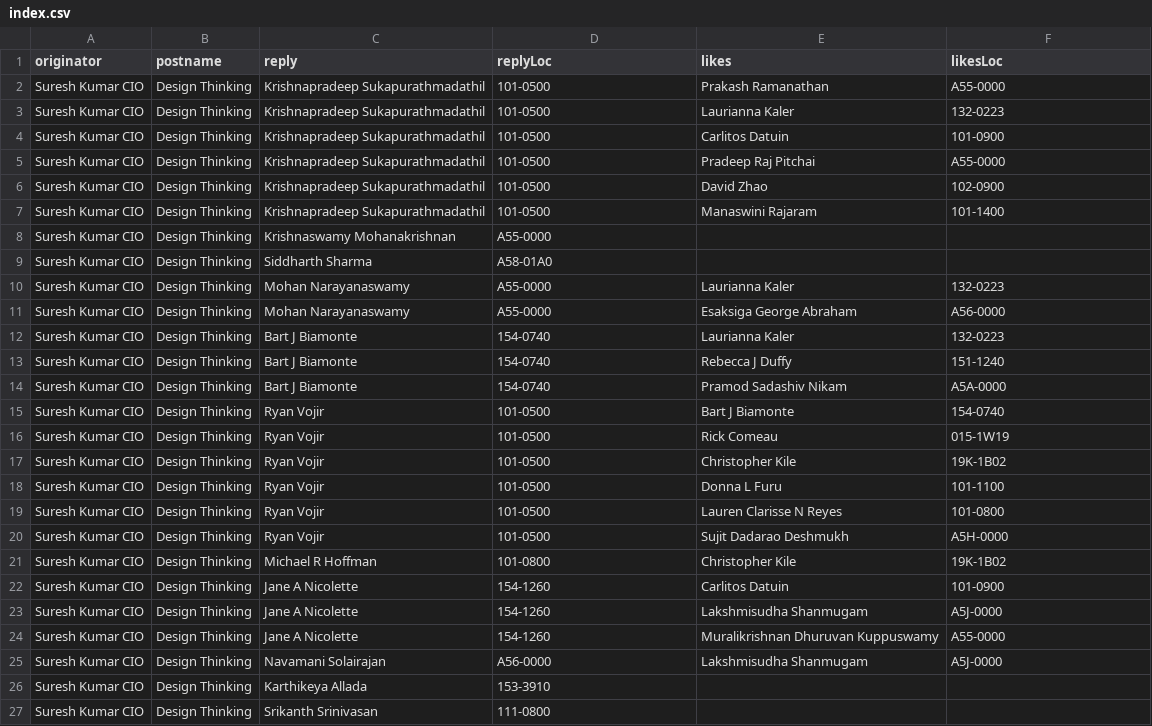
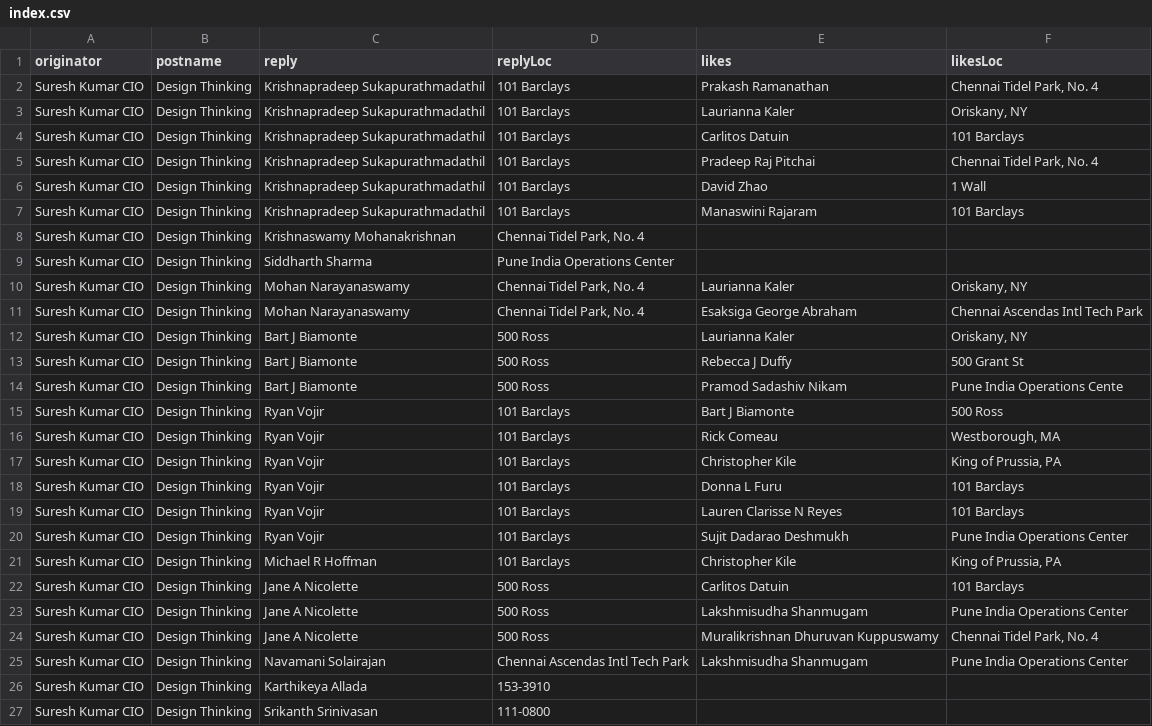
Before and after one commit to edschembor/edschembor.github.io, a CSV file: index.csv, drawn as a sheet.

Commit message:
edited

```diff
--- a/index.csv
+++ b/index.csv
@@ -1,26 +1,26 @@
 originator,postname,reply,replyLoc,likes,likesLoc
-Suresh Kumar CIO,Design Thinking,Krishnapradeep Sukapurathmadathil,101-0500,Prakash Ramanathan,A55-0000
-Suresh Kumar CIO,Design Thinking,Krishnapradeep Sukapurathmadathil,101-0500,Laurianna Kaler,132-0223
-Suresh Kumar CIO,Design Thinking,Krishnapradeep Sukapurathmadathil,101-0500,Carlitos Datuin,101-0900
-Suresh Kumar CIO,Design Thinking,Krishnapradeep Sukapurathmadathil,101-0500,Pradeep Raj Pitchai,A55-0000
-Suresh Kumar CIO,Design Thinking,Krishnapradeep Sukapurathmadathil,101-0500,David Zhao,102-0900
-Suresh Kumar CIO,Design Thinking,Krishnapradeep Sukapurathmadathil,101-0500,Manaswini Rajaram,101-1400
-Suresh Kumar CIO,Design Thinking,Krishnaswamy Mohanakrishnan,A55-0000,,
-Suresh Kumar CIO,Design Thinking,Siddharth Sharma,A58-01A0,,
-Suresh Kumar CIO,Design Thinking,Mohan Narayanaswamy,A55-0000,Laurianna Kaler,132-0223
-Suresh Kumar CIO,Design Thinking,Mohan Narayanaswamy,A55-0000,Esaksiga George Abraham,A56-0000
-Suresh Kumar CIO,Design Thinking,Bart J Biamonte,154-0740,Laurianna Kaler,132-0223
-Suresh Kumar CIO,Design Thinking,Bart J Biamonte,154-0740,Rebecca J Duffy,151-1240
-Suresh Kumar CIO,Design Thinking,Bart J Biamonte,154-0740,Pramod Sadashiv Nikam,A5A-0000
-Suresh Kumar CIO,Design Thinking,Ryan Vojir,101-0500,Bart J Biamonte,154-0740
-Suresh Kumar CIO,Design Thinking,Ryan Vojir,101-0500,Rick Comeau,015-1W19
-Suresh Kumar CIO,Design Thinking,Ryan Vojir,101-0500,Christopher Kile,19K-1B02
-Suresh Kumar CIO,Design Thinking,Ryan Vojir,101-0500,Donna L Furu,101-1100
-Suresh Kumar CIO,Design Thinking,Ryan Vojir,101-0500,Lauren Clarisse N Reyes,101-0800
-Suresh Kumar CIO,Design Thinking,Ryan Vojir,101-0500,Sujit Dadarao Deshmukh,A5H-0000
-Suresh Kumar CIO,Design Thinking,Michael R Hoffman,101-0800,Christopher Kile,19K-1B02
-Suresh Kumar CIO,Design Thinking,Jane A Nicolette,154-1260,Carlitos Datuin,101-0900
-Suresh Kumar CIO,Design Thinking,Jane A Nicolette,154-1260,Lakshmisudha Shanmugam,A5J-0000
-Suresh Kumar CIO,Design Thinking,Jane A Nicolette,154-1260,Muralikrishnan Dhuruvan Kuppuswamy,A55-0000
-Suresh Kumar CIO,Design Thinking,Navamani Solairajan,A56-0000,Lakshmisudha Shanmugam,A5J-0000
+Suresh Kumar CIO,Design Thinking,Krishnapradeep Sukapurathmadathil,101 Barclays,Prakash Ramanathan,"Chennai Tidel Park, No. 4"
+Suresh Kumar CIO,Design Thinking,Krishnapradeep Sukapurathmadathil,101 Barclays,Laurianna Kaler,"Oriskany, NY"
+Suresh Kumar CIO,Design Thinking,Krishnapradeep Sukapurathmadathil,101 Barclays,Carlitos Datuin,101 Barclays
+Suresh Kumar CIO,Design Thinking,Krishnapradeep Sukapurathmadathil,101 Barclays,Pradeep Raj Pitchai,"Chennai Tidel Park, No. 4"
+Suresh Kumar CIO,Design Thinking,Krishnapradeep Sukapurathmadathil,101 Barclays,David Zhao,1 Wall
+Suresh Kumar CIO,Design Thinking,Krishnapradeep Sukapurathmadathil,101 Barclays,Manaswini Rajaram,101 Barclays
+Suresh Kumar CIO,Design Thinking,Krishnaswamy Mohanakrishnan,"Chennai Tidel Park, No. 4",,
+Suresh Kumar CIO,Design Thinking,Siddharth Sharma,Pune India Operations Center,,
+Suresh Kumar CIO,Design Thinking,Mohan Narayanaswamy,"Chennai Tidel Park, No. 4",Laurianna Kaler,"Oriskany, NY"
+Suresh Kumar CIO,Design Thinking,Mohan Narayanaswamy,"Chennai Tidel Park, No. 4",Esaksiga George Abraham,Chennai Ascendas Intl Tech Park
+Suresh Kumar CIO,Design Thinking,Bart J Biamonte,500 Ross,Laurianna Kaler,"Oriskany, NY"
+Suresh Kumar CIO,Design Thinking,Bart J Biamonte,500 Ross,Rebecca J Duffy,500 Grant St
+Suresh Kumar CIO,Design Thinking,Bart J Biamonte,500 Ross,Pramod Sadashiv Nikam,Pune India Operations Cente
+Suresh Kumar CIO,Design Thinking,Ryan Vojir,101 Barclays,Bart J Biamonte,500 Ross
+Suresh Kumar CIO,Design Thinking,Ryan Vojir,101 Barclays,Rick Comeau,"Westborough, MA"
+Suresh Kumar CIO,Design Thinking,Ryan Vojir,101 Barclays,Christopher Kile,"King of Prussia, PA"
+Suresh Kumar CIO,Design Thinking,Ryan Vojir,101 Barclays,Donna L Furu,101 Barclays
+Suresh Kumar CIO,Design Thinking,Ryan Vojir,101 Barclays,Lauren Clarisse N Reyes,101 Barclays
+Suresh Kumar CIO,Design Thinking,Ryan Vojir,101 Barclays,Sujit Dadarao Deshmukh,Pune India Operations Center
+Suresh Kumar CIO,Design Thinking,Michael R Hoffman,101 Barclays,Christopher Kile,"King of Prussia, PA"
+Suresh Kumar CIO,Design Thinking,Jane A Nicolette,500 Ross,Carlitos Datuin,101 Barclays
+Suresh Kumar CIO,Design Thinking,Jane A Nicolette,500 Ross,Lakshmisudha Shanmugam,Pune India Operations Center
+Suresh Kumar CIO,Design Thinking,Jane A Nicolette,500 Ross,Muralikrishnan Dhuruvan Kuppuswamy,"Chennai Tidel Park, No. 4"
+Suresh Kumar CIO,Design Thinking,Navamani Solairajan,Chennai Ascendas Intl Tech Park,Lakshmisudha Shanmugam,Pune India Operations Center
 Suresh Kumar CIO,Design Thinking,Karthikeya Allada,153-3910,,
```
